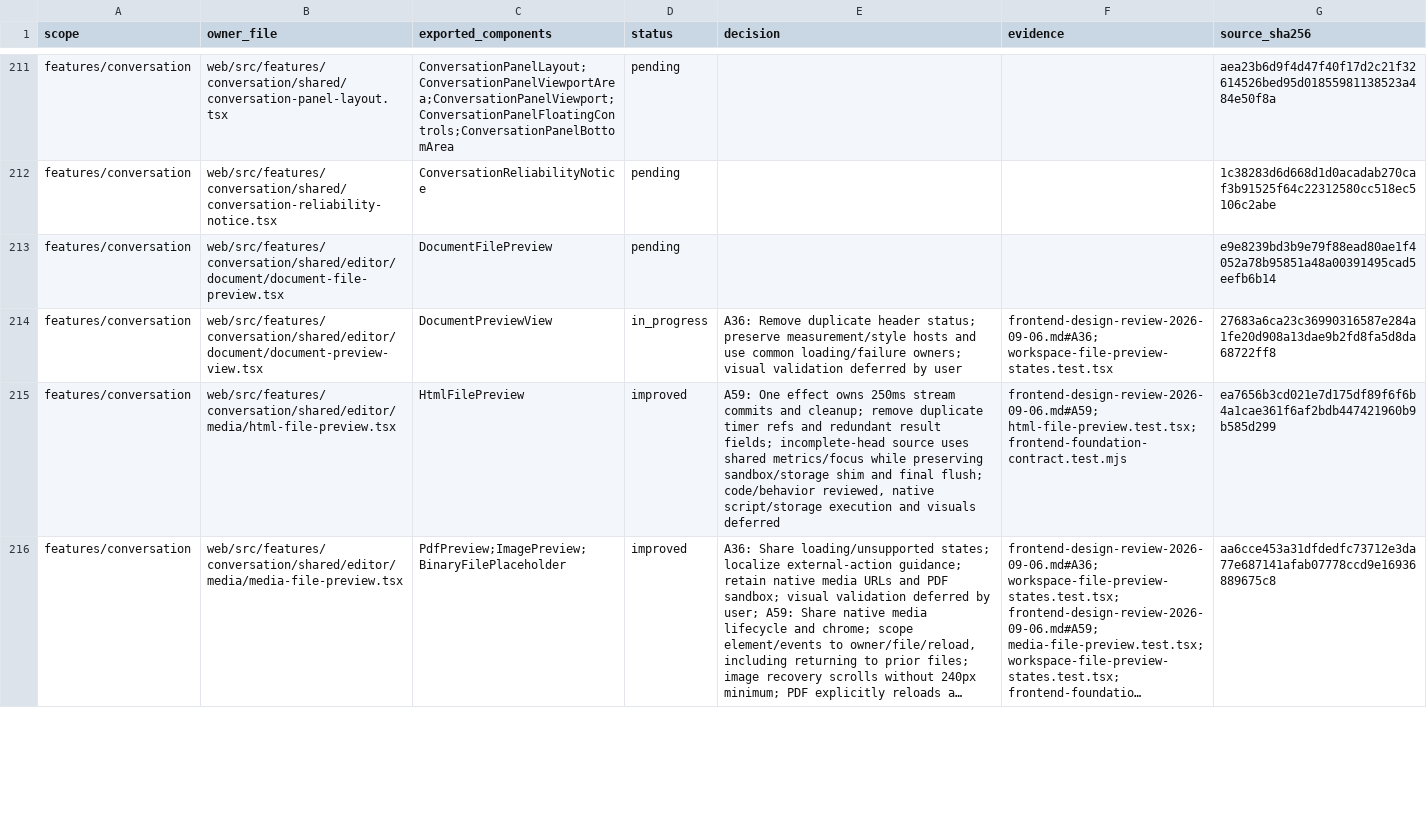
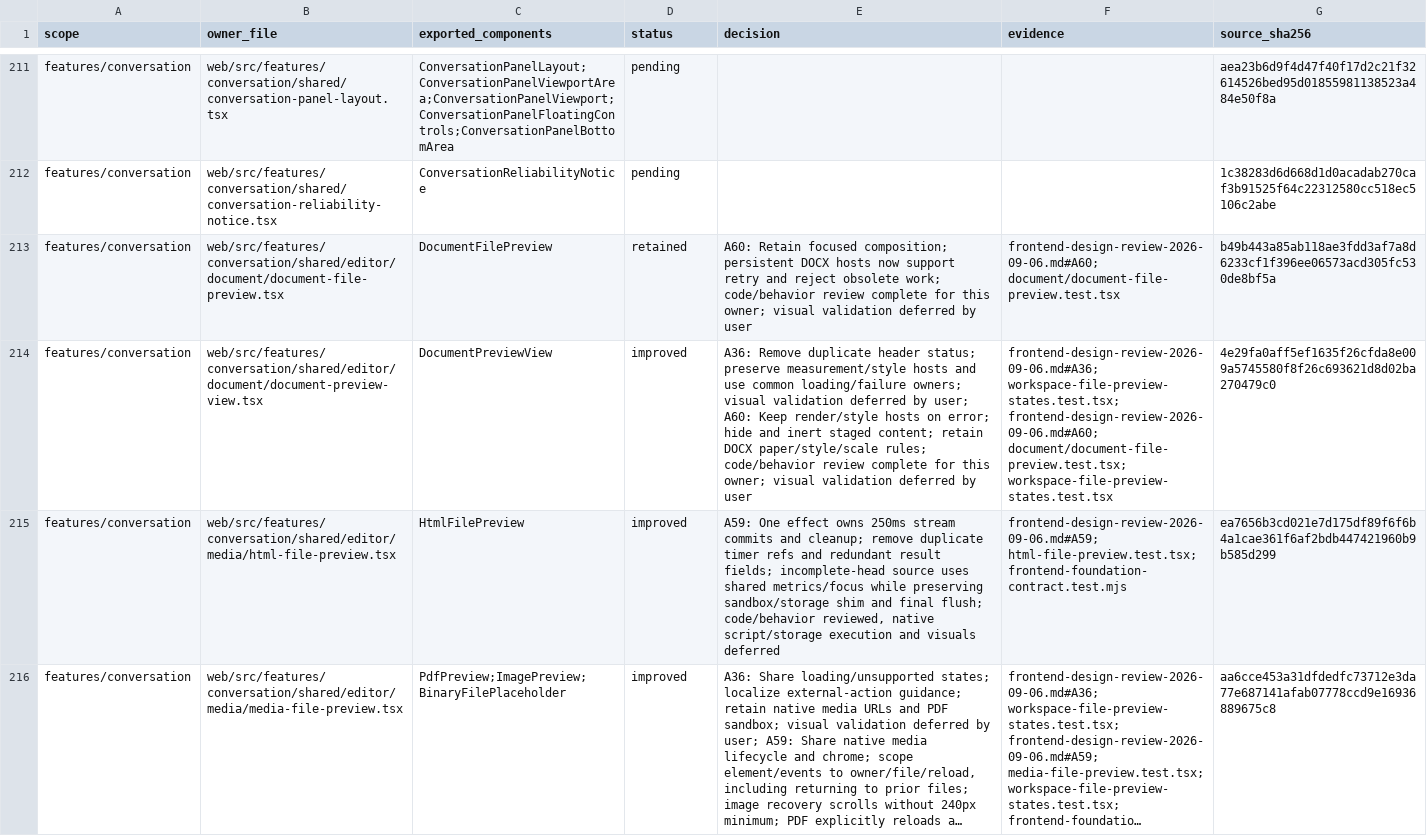
Before and after one commit to nexus-research-lab/nexus, a CSV file: docs/testing/frontend-design-review-2026-09-06.csv, drawn as a sheet; only a part is shown, gaps mark what is left out; long unchanged cells end in …; the diff covers the shown part only; the diff names each change by its address in the sheet, - before the commit and + after, or states it on an @@ line.

Commit message:
:recycle: Unify Office preview scope and recover DOCX retries

```diff
--- a/docs/testing/frontend-design-review-2026-09-06.csv
+++ b/docs/testing/frontend-design-review-2026-09-06.csv
-D213 (status): pending
+D213 (status): retained
-E213 (decision): (empty)
+E213 (decision): A60: Retain focused composition; persistent DOCX hosts now support retry and reject obsolete work; code/behavior review complete for this owner; visual validation deferred by user
-F213 (evidence): (empty)
+F213 (evidence): frontend-design-review-2026-09-06.md#A60; document/document-file-preview.test.tsx
-G213 (source_sha256): e9e8239bd3b9e79f88ead80ae1f4052a78b95851a48a00391495cad5eefb6b14
+G213 (source_sha256): b49b443a85ab118ae3fdd3af7a8d6233cf1f396ee06573acd305fc530de8bf5a
-D214 (status): in_progress
+D214 (status): improved
-E214 (decision): …deferred by user
+E214 (decision): …deferred by user; A60: Keep render/style hosts on error; hide and inert staged content; retain DOCX paper/style/scale rules; code/behavior review complete for this owner; visual validation deferred by user
-F214 (evidence): frontend-design-review-2026-09-06.md#A36; workspace-file-preview-states.test.tsx
+F214 (evidence): frontend-design-review-2026-09-06.md#A36; workspace-file-preview-states.test.tsx; frontend-design-review-2026-09-06.md#A60; document/document-file-preview.test.tsx; workspace-file-preview-states.test.tsx
-G214 (source_sha256): 27683a6ca23c36990316587e284a1fe20d908a13dae9b2fd8fa5d8da68722ff8
+G214 (source_sha256): 4e29fa0aff5ef1635f26cfda8e009a5745580f8f26c693621d8d02ba270479c0
```
Also changed, not shown: 12 edited cells elsewhere in this file, 20 other files.
